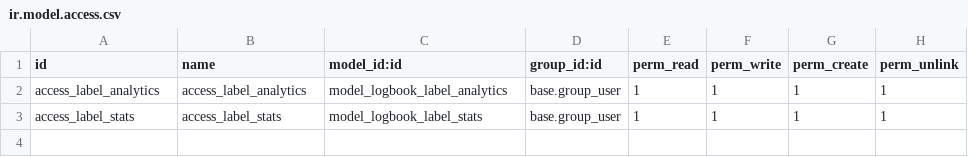
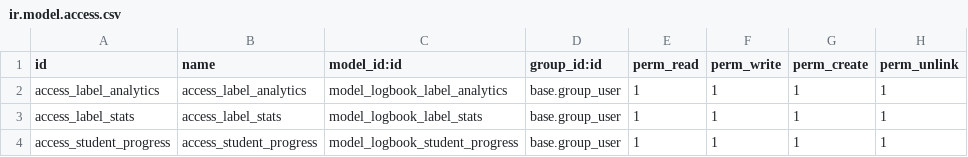
Before and after one commit to dementio-git/jtkpolban18, a CSV file: jtk_logbook_analytics/security/ir.model.access.csv, drawn as a sheet; the diff names each change by its address in the sheet, - before the commit and + after, or states it on an @@ line.

```diff
--- a/jtk_logbook_analytics/security/ir.model.access.csv
+++ b/jtk_logbook_analytics/security/ir.model.access.csv
+row 4: access_student_progress | access_student_progress | model_logbook_student_progress | base.group_user | 1 | 1 | 1 | 1
```
Also changed, not shown: 13 other files.
